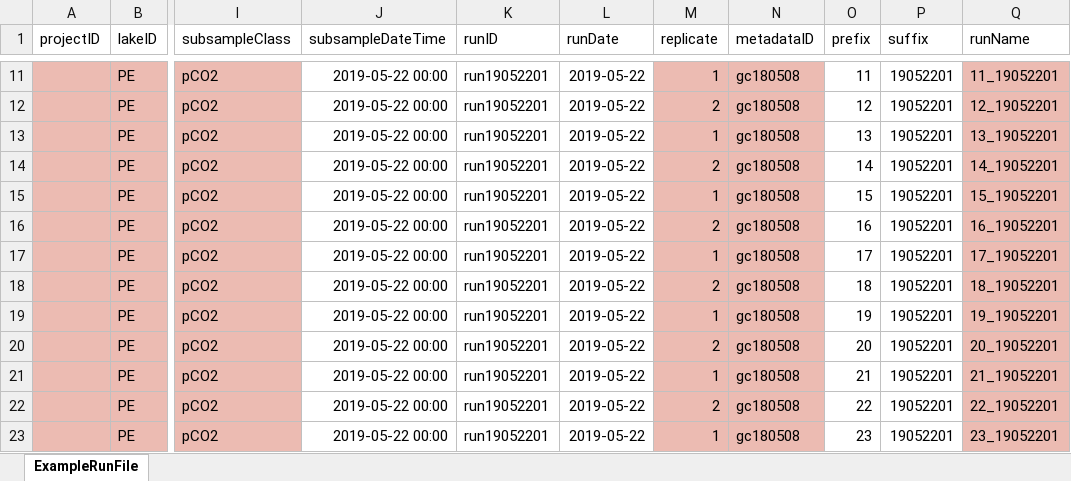
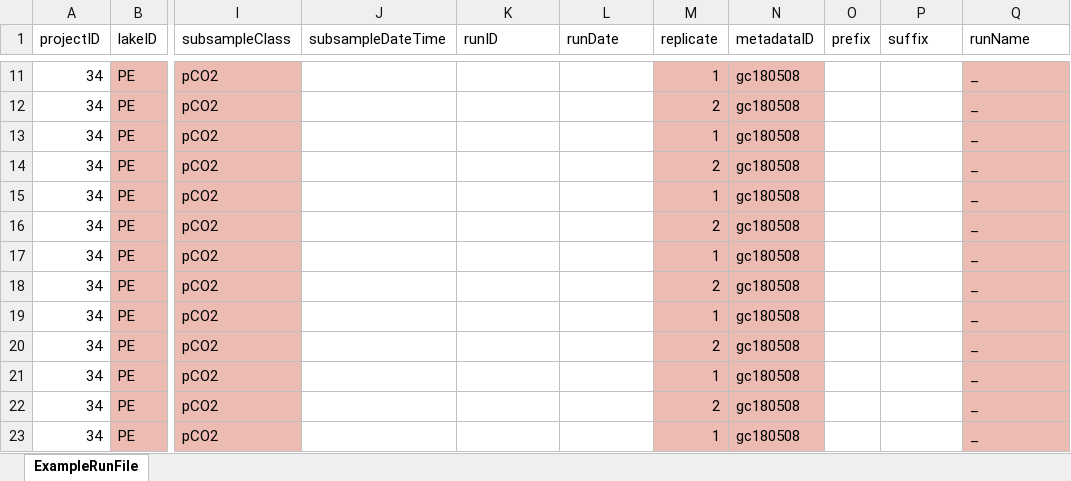
Before and after one commit to brittnibertolet/gc2019underc, an Excel workbook: templates/PE&PA_waterSamplesTemplate_DONOTSAVE.xlsx, sheet ExampleRunFile, drawn as a sheet; only a part is shown, gaps mark what is left out; values as stored, in another font and other column widths than the file's, no borders; the diff covers the shown part only; the diff names each change by its address in the sheet, - before the commit and + after, or states it on an @@ line.

```diff
--- a/templates/PE&PA_waterSamplesTemplate_DONOTSAVE.xlsx (sheet ExampleRunFile)
+++ b/templates/PE&PA_waterSamplesTemplate_DONOTSAVE.xlsx (sheet ExampleRunFile)
-A11:A23 (projectID): (empty)
+A11:A23 (projectID): 34
-A11:A23 fill: #ECBBB2
+A11:A23 fill: none
-J11:J23 (subsampleDateTime): 2019-05-22 00:00
+J11:J23 (subsampleDateTime): (empty)
-K11:K23 (runID): run19052201
+K11:K23 (runID): (empty)
-L11:L23 (runDate): 2019-05-22
+L11:L23 (runDate): (empty)
-O11 (prefix): 11
+O11 (prefix): (empty)
-P11:P23 (suffix): 19052201
+P11:P23 (suffix): (empty)
-Q11 (runName): 11_19052201
+Q11 (runName): _
-O12 (prefix): 12
+O12 (prefix): (empty)
-Q12 (runName): 12_19052201
+Q12 (runName): _
-O13 (prefix): 13
+O13 (prefix): (empty)
-Q13 (runName): 13_19052201
+Q13 (runName): _
-O14 (prefix): 14
+O14 (prefix): (empty)
-Q14 (runName): 14_19052201
+Q14 (runName): _
-O15 (prefix): 15
+O15 (prefix): (empty)
-Q15 (runName): 15_19052201
+Q15 (runName): _
-O16 (prefix): 16
+O16 (prefix): (empty)
-Q16 (runName): 16_19052201
+Q16 (runName): _
-O17 (prefix): 17
+O17 (prefix): (empty)
-Q17 (runName): 17_19052201
+Q17 (runName): _
-O18 (prefix): 18
+O18 (prefix): (empty)
-Q18 (runName): 18_19052201
+Q18 (runName): _
-O19 (prefix): 19
+O19 (prefix): (empty)
-Q19 (runName): 19_19052201
+Q19 (runName): _
-O20 (prefix): 20
+O20 (prefix): (empty)
-Q20 (runName): 20_19052201
+Q20 (runName): _
-O21 (prefix): 21
+O21 (prefix): (empty)
-Q21 (runName): 21_19052201
+Q21 (runName): _
-O22 (prefix): 22
+O22 (prefix): (empty)
-Q22 (runName): 22_19052201
+Q22 (runName): _
-O23 (prefix): 23
+O23 (prefix): (empty)
-Q23 (runName): 23_19052201
+Q23 (runName): _
```
Also changed, not shown: 5 added rows, 3 removed rows, 288 edited cells and cell formats elsewhere in this sheet, 2 other files.
